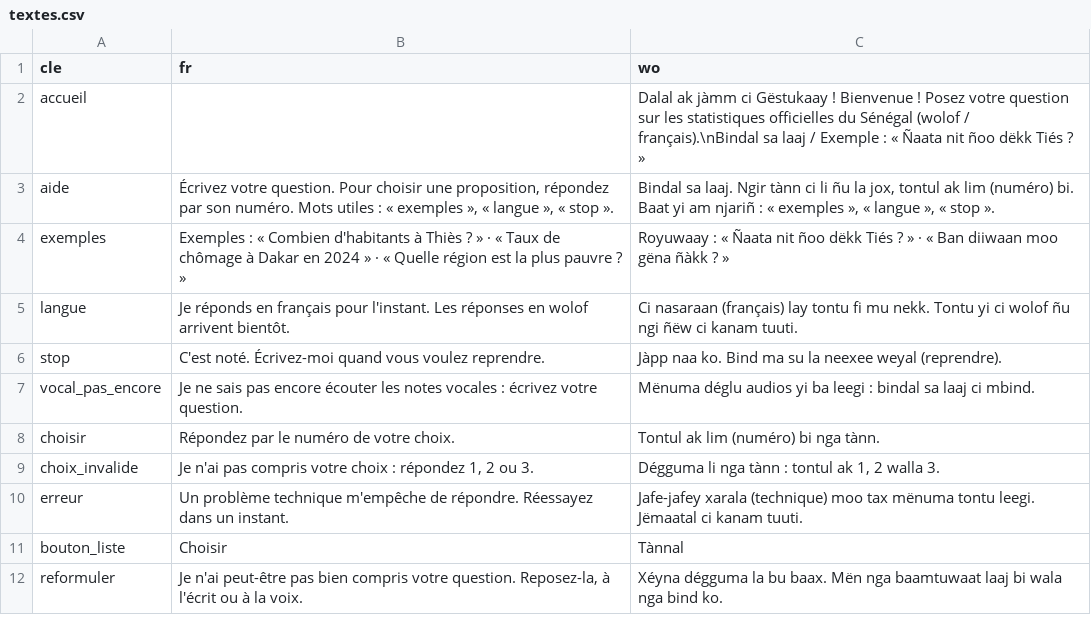
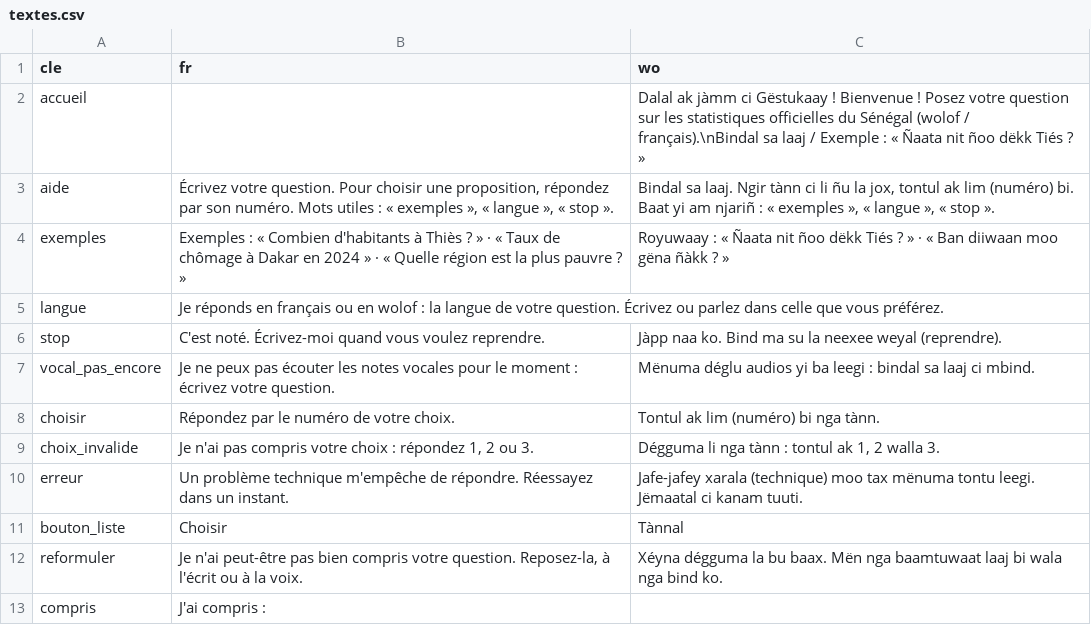
Before and after one commit to TechwithXalifa/gestukaay, a CSV file: canaux/src/gestukaay_canaux/textes.csv, drawn as a sheet.

Commit message:
Audit : erreur 500 lisible, sel gardé, « J'ai compris » sur WhatsApp, année du jour (#200)
* Audit du 09/10 : erreur 500 lisible, sel gardé, « J'ai compris », année du jour

- Erreur imprévue : Problem 500 avec un code d'incident court (cahier
  7.3), trace au journal seulement, sous CORS pour que le site la lise.
- Sel du hachage des conversations : GESTUKAAY_SEL, sinon tiré une fois
  et gardé en base (le suivi et le « 1 » WhatsApp survivent au redémarrage).
- WhatsApp et Telegram : « J'ai compris : « … » » avant la réponse à une
  note vocale (EF-15, US-07).
- Textes : « langue » ne dit plus que le wolof arrive bientôt (case wolof
  vidée, à réécrire par KBD) ; note vocale indisponible « pour le moment ».
- ANNEE_EN_COURS : l'année du jour, plus 2026 en dur.

* Stockage : avertir au démarrage quand le sel vient de la base (revue de KBD)

```diff
--- a/canaux/src/gestukaay_canaux/textes.csv
+++ b/canaux/src/gestukaay_canaux/textes.csv
@@ -4,5 +4,5 @@ aide;Écrivez votre question. Pour choisir une proposition, répondez par son nu
 exemples;Exemples : « Combien d'habitants à Thiès ? » · « Taux de chômage à Dakar en 2024 » · « Quelle région est la plus pauvre ? »;Royuwaay : « Ñaata nit ñoo dëkk Tiés ? » · « Ban diiwaan moo gëna ñàkk ? »
-langue;Je réponds en français pour l'instant. Les réponses en wolof arrivent bientôt.;Ci nasaraan (français) lay tontu fi mu nekk. Tontu yi ci wolof ñu ngi ñëw ci kanam tuuti.
+langue;Je réponds en français ou en wolof : la langue de votre question. Écrivez ou parlez dans celle que vous préférez.;
 stop;C'est noté. Écrivez-moi quand vous voulez reprendre.;Jàpp naa ko. Bind ma su la neexee weyal (reprendre).
-vocal_pas_encore;Je ne sais pas encore écouter les notes vocales : écrivez votre question.;Mënuma déglu audios yi ba leegi : bindal sa laaj ci mbind.
+vocal_pas_encore;Je ne peux pas écouter les notes vocales pour le moment : écrivez votre question.;Mënuma déglu audios yi ba leegi : bindal sa laaj ci mbind.
 choisir;Répondez par le numéro de votre choix.;Tontul ak lim (numéro) bi nga tànn.
@@ -12 +12,2 @@ bouton_liste;Choisir;Tànnal
 reformuler;Je n'ai peut-être pas bien compris votre question. Reposez-la, à l'écrit ou à la voix.;Xéyna dégguma la bu baax. Mën nga baamtuwaat laaj bi wala nga bind ko.
+compris;J'ai compris :;
```
Also changed, not shown: 8 other files.
